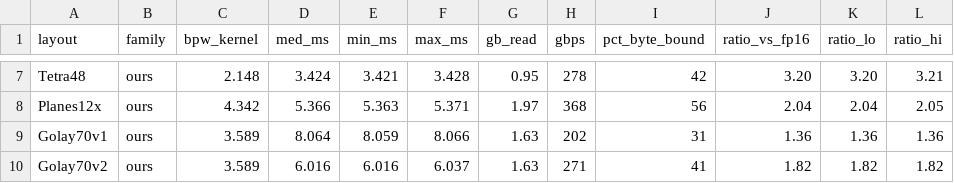
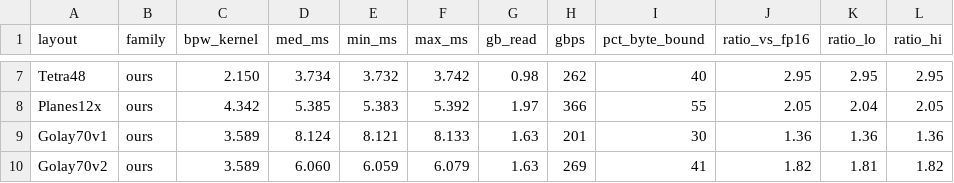
Before and after one commit to pjmalandrino/llvq, a CSV file: docs/data/echelle-formats.csv, drawn as a sheet; only a part is shown, gaps mark what is left out; the diff covers the shown part only; the diff names each change by its address in the sheet, - before the commit and + after, or states it on an @@ line.

```diff
--- a/docs/data/echelle-formats.csv
+++ b/docs/data/echelle-formats.csv
-C7 (bpw_kernel): 2.148
+C7 (bpw_kernel): 2.150
-D7 (med_ms): 3.424
+D7 (med_ms): 3.734
-E7 (min_ms): 3.421
+E7 (min_ms): 3.732
-F7 (max_ms): 3.428
+F7 (max_ms): 3.742
-G7 (gb_read): 0.95
+G7 (gb_read): 0.98
-H7 (gbps): 278
+H7 (gbps): 262
-I7 (pct_byte_bound): 42
+I7 (pct_byte_bound): 40
-J7 (ratio_vs_fp16): 3.20
+J7 (ratio_vs_fp16): 2.95
-K7 (ratio_lo): 3.20
+K7 (ratio_lo): 2.95
-L7 (ratio_hi): 3.21
+L7 (ratio_hi): 2.95
-D8 (med_ms): 5.366
+D8 (med_ms): 5.385
-E8 (min_ms): 5.363
+E8 (min_ms): 5.383
-F8 (max_ms): 5.371
+F8 (max_ms): 5.392
-H8 (gbps): 368
+H8 (gbps): 366
-I8 (pct_byte_bound): 56
+I8 (pct_byte_bound): 55
-J8 (ratio_vs_fp16): 2.04
+J8 (ratio_vs_fp16): 2.05
-D9 (med_ms): 8.064
+D9 (med_ms): 8.124
-E9 (min_ms): 8.059
+E9 (min_ms): 8.121
-F9 (max_ms): 8.066
+F9 (max_ms): 8.133
-H9 (gbps): 202
+H9 (gbps): 201
-I9 (pct_byte_bound): 31
+I9 (pct_byte_bound): 30
-D10 (med_ms): 6.016
+D10 (med_ms): 6.060
-E10 (min_ms): 6.016
+E10 (min_ms): 6.059
-F10 (max_ms): 6.037
+F10 (max_ms): 6.079
-H10 (gbps): 271
+H10 (gbps): 269
-K10 (ratio_lo): 1.82
+K10 (ratio_lo): 1.81
```
Also changed, not shown: 34 edited cells elsewhere in this file, docs/data/jobs.csv, 17 other files.
